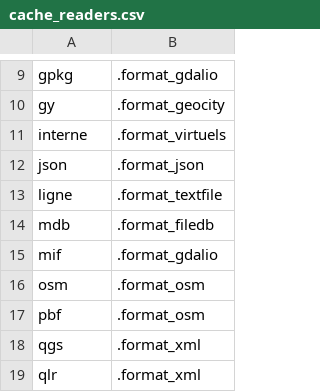
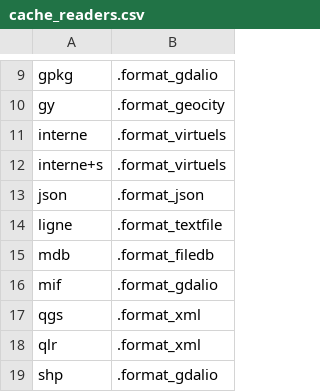
Before and after one commit to service-GCT-EMS/pyetl, a CSV file: pyetl/formats/fichiers/cache_readers.csv, drawn as a sheet; only a part is shown, gaps mark what is left out; the shorter side is filled out with more unchanged rows; removed rows and columns are numbered as before the commit, all else as after; the diff names each change by its address in the sheet, - before the commit and + after, or states it on an @@ line.

```diff
--- a/pyetl/formats/fichiers/cache_readers.csv
+++ b/pyetl/formats/fichiers/cache_readers.csv
+row 12: interne+s | .format_virtuels
-row 16: osm | .format_osm
-row 17: pbf | .format_osm
```
Also changed, not shown: pyetl/formats/db/cache_databases.csv, pyetl/moteur/fonctions/cache_commandes.csv, 21 other files.
